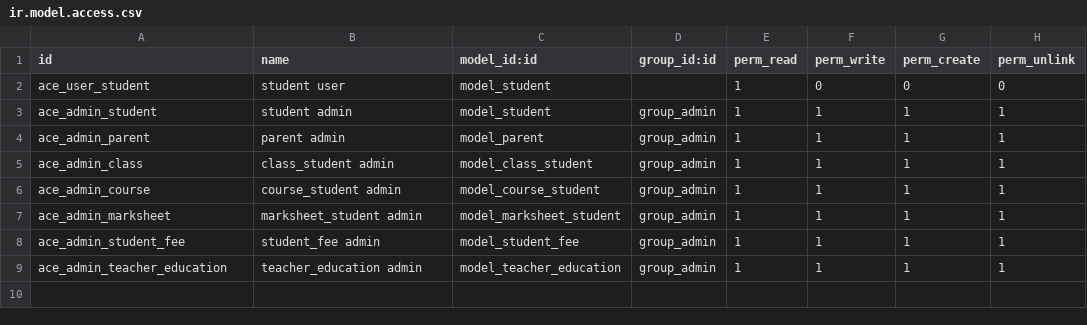
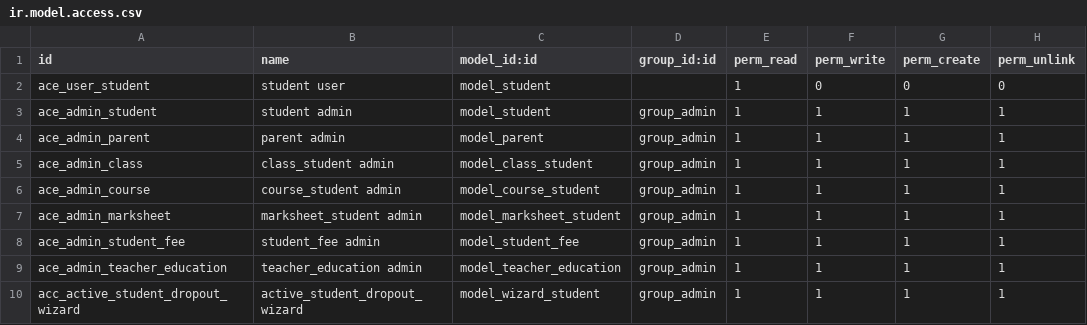
Before and after one commit to phattaiv6/EducationManagement, a CSV file: security/ir.model.access.csv, drawn as a sheet; the diff names each change by its address in the sheet, - before the commit and + after, or states it on an @@ line.

Commit message:
commit : thêm wizard và update student_view

```diff
--- a/security/ir.model.access.csv
+++ b/security/ir.model.access.csv
+row 10: acc_active_student_dropout_wizard | active_student_dropout_wizard | model_wizard_student | group_admin | 1 | 1 | 1 | 1
```
Also changed, not shown: 7 other files.
